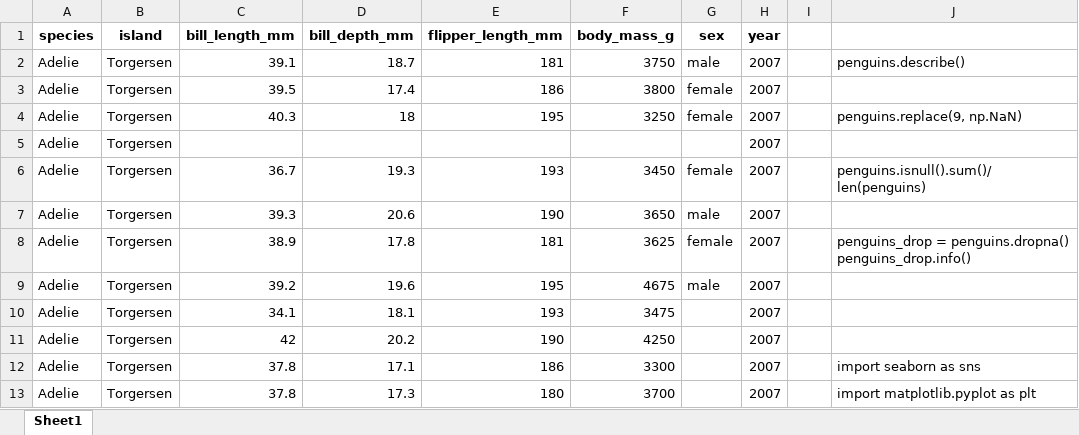
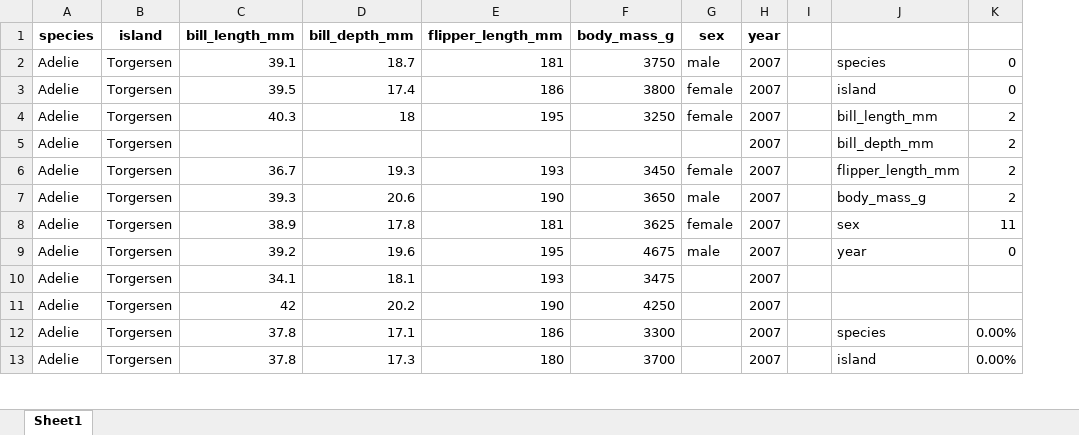
Before and after one commit to summerofgeorge/blog-files, an Excel workbook: python-excel-missing-values-demo.xlsx, sheet Sheet1, drawn as a sheet; only a part is shown; values as stored, in another font and other column widths than the file's, no borders; charts and pictures and table styles not drawn; removed rows and columns are numbered as before the commit, all else as after; ↵ is a line break in a cell; the diff names each change by its address in the sheet, - before the commit and + after, or states it on an @@ line.

Commit message:
Update python-excel-missing-values-demo.xlsx

```diff
--- a/python-excel-missing-values-demo.xlsx (sheet Sheet1)
+++ b/python-excel-missing-values-demo.xlsx (sheet Sheet1)
-column J, rows 2-13: penguins.describe() |  | penguins.replace(9, np.NaN) |  | penguins.isnull().sum()/len(penguins) |  | penguins_drop = penguins.dropna() ↵ penguins_drop.info() |  |  |  | import seaborn as sns | import matplotlib.pyplot as plt
+column J, rows 2-13: species | island | bill_length_mm | bill_depth_mm | flipper_length_mm | body_mass_g | sex | year |  |  | species | island
+column K, rows 2-13: 0 | 0 | 2 | 2 | 2 | 2 | 11 | 0 |  |  | 0.00% | 0.00%
```
Also changed, not shown: charts or pictures.
